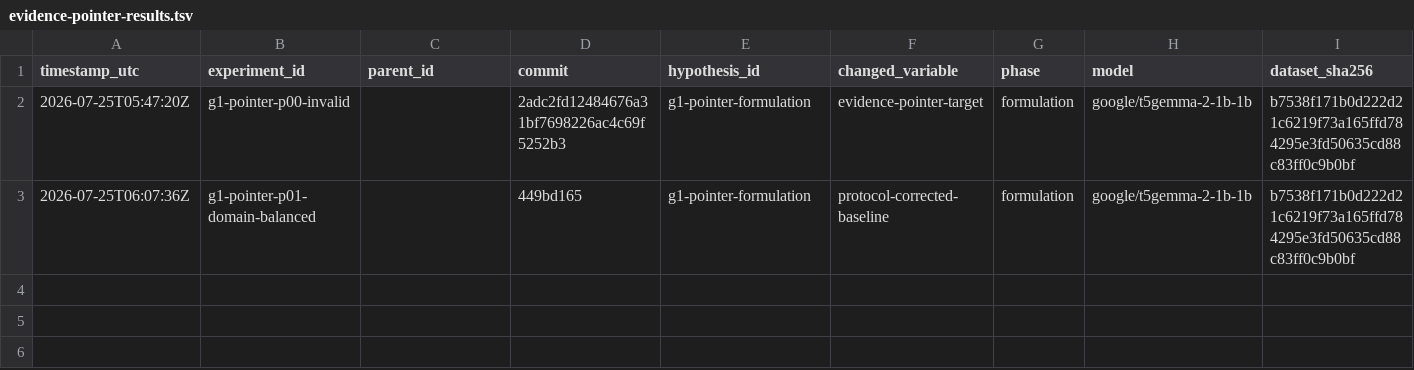
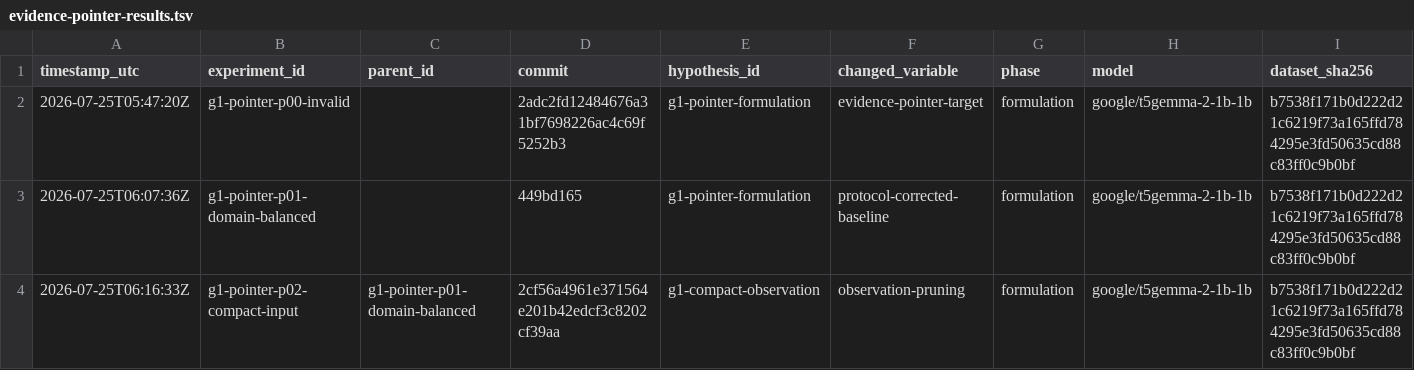
Before and after one commit to erichasinternet/apples-to-apples, a TSV file: training/experiments/evidence-pointer-results.tsv, drawn as a sheet; only a part is shown; rows hold the shown columns only; the diff names each change by its address in the sheet, - before the commit and + after, or states it on an @@ line.

Commit message:
docs(training): close failed pointer g1 series

```diff
--- a/training/experiments/evidence-pointer-results.tsv
+++ b/training/experiments/evidence-pointer-results.tsv
+row 4: 2026-07-25T06:16:33Z | g1-pointer-p02-compact-input | g1-pointer-p01-domain-balanced | 2cf56a4961e371564e201b42edcf3c8202cf39aa | g1-compact-observation | observation-pruning | formulation | google/t5gemma-2-1b-1b | b7538f171b0d222d21c6219f73a165ffd784295e3fd50635cd88c83ff0c9b0bf
```
Also changed, not shown: 4 other files.
